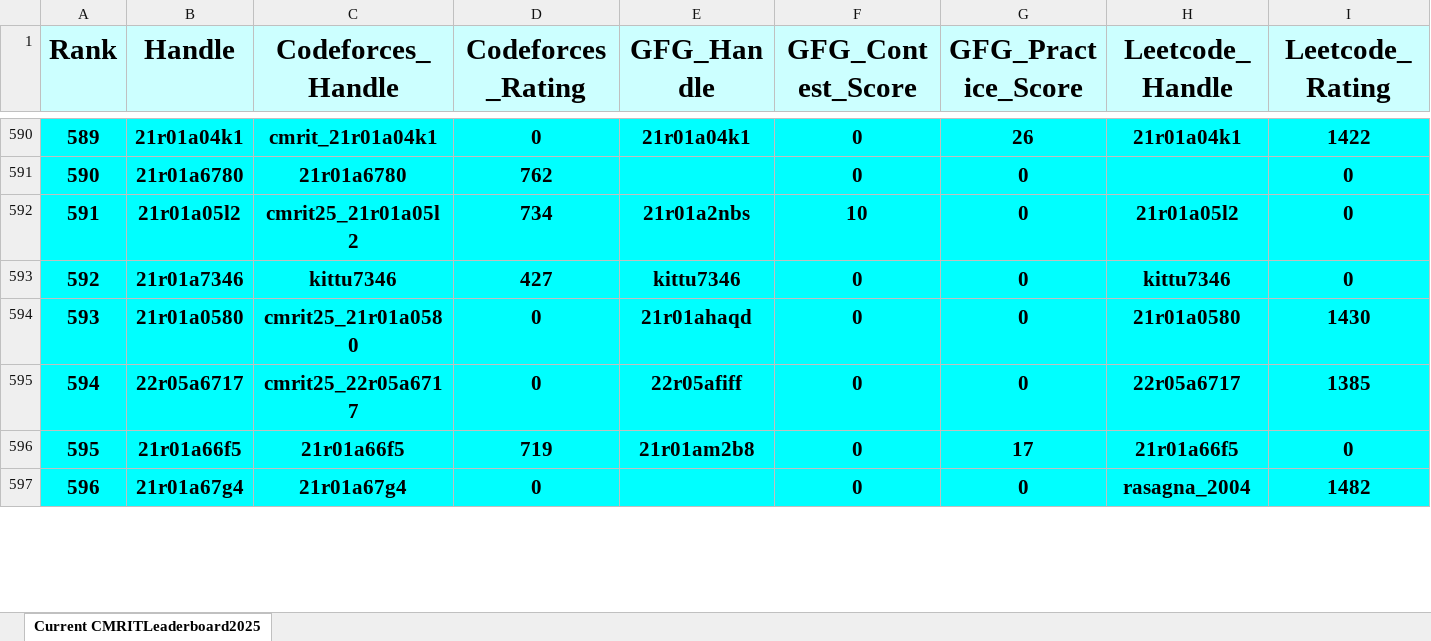
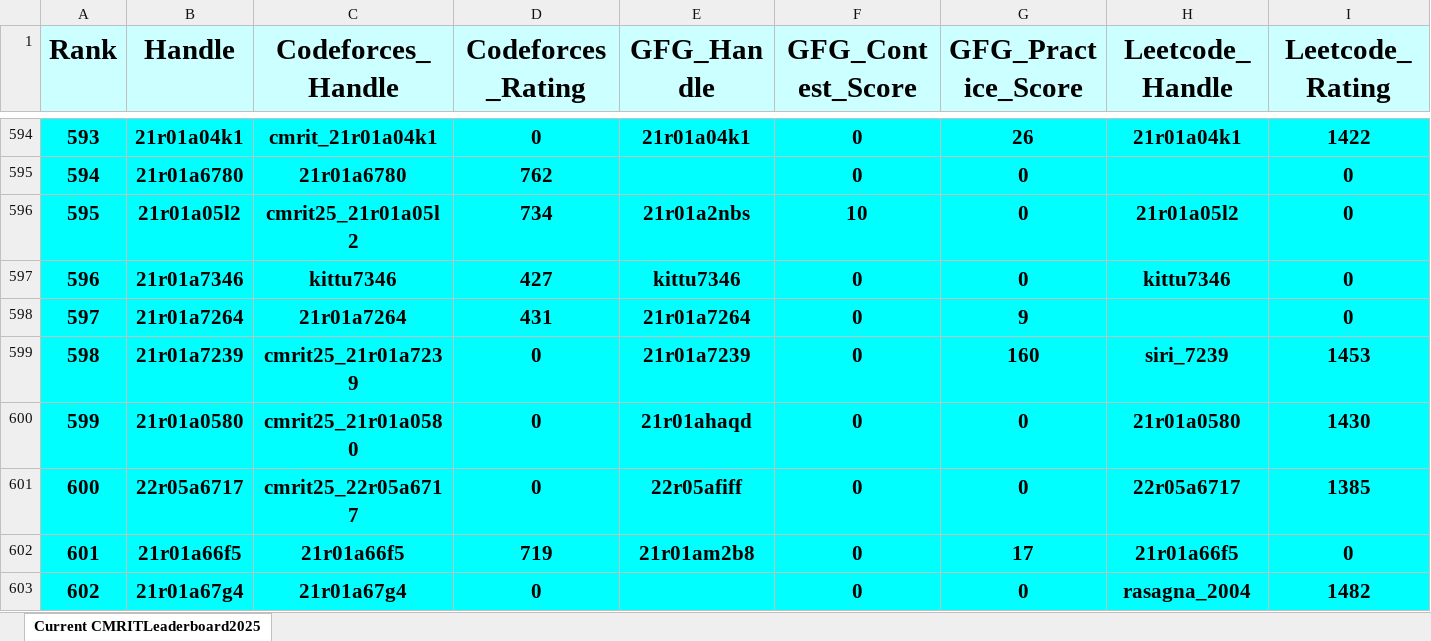
Before and after one commit to gabyah92/CMRIT2025Leaderboard, an Excel workbook: Leaderboards/CurrentCMRITLeaderboard2025.xlsx, sheet Current CMRITLeaderboard2025, drawn as a sheet; only a part is shown, gaps mark what is left out; values as stored, in another font and other column widths than the file's, no borders; rows hold the shown columns only; the diff covers the shown part only; the diff names each change by its address in the sheet, - before the commit and + after, or states it on an @@ line.

```diff
--- a/Leaderboards/CurrentCMRITLeaderboard2025.xlsx (sheet Current CMRITLeaderboard2025)
+++ b/Leaderboards/CurrentCMRITLeaderboard2025.xlsx (sheet Current CMRITLeaderboard2025)
@@ column A (Rank) renumbered between rows 33 and 1075 @@
+row 598: 597 | 21r01a7264 | 21r01a7264 | 431 | 21r01a7264 | 0 | 9 |  | 0
+row 599: 598 | 21r01a7239 | cmrit25_21r01a7239 | 0 | 21r01a7239 | 0 | 160 | siri_7239 | 1453
```
Also changed, not shown: 39 added rows, 40 removed rows and 47 edited cells elsewhere in this sheet.
